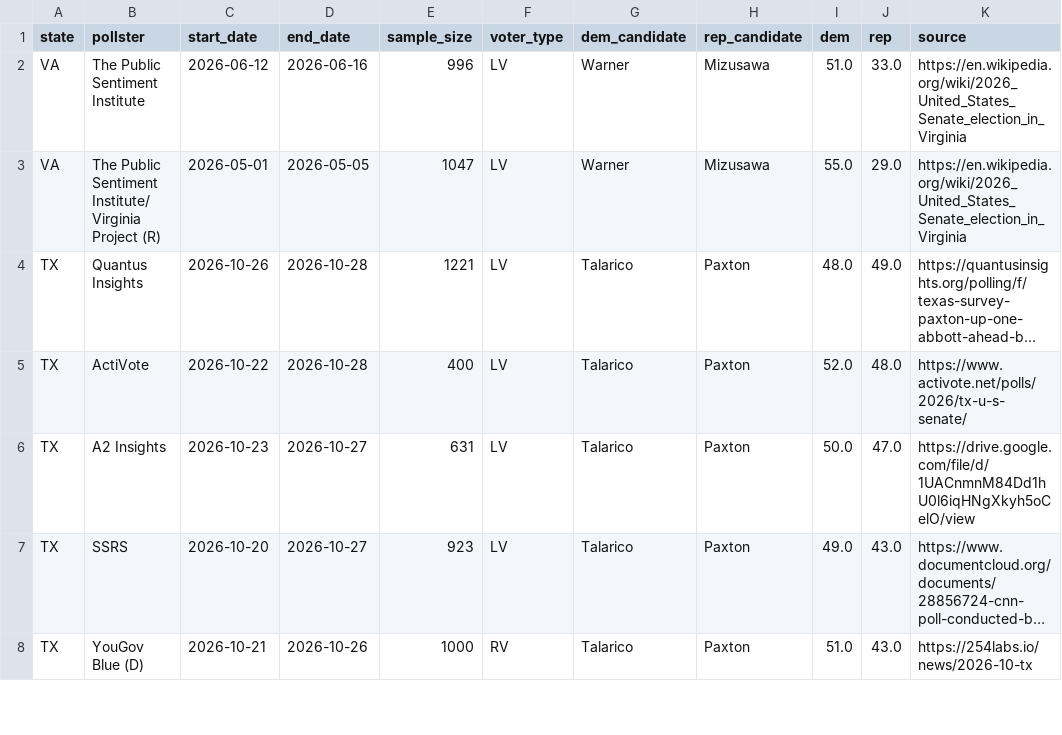
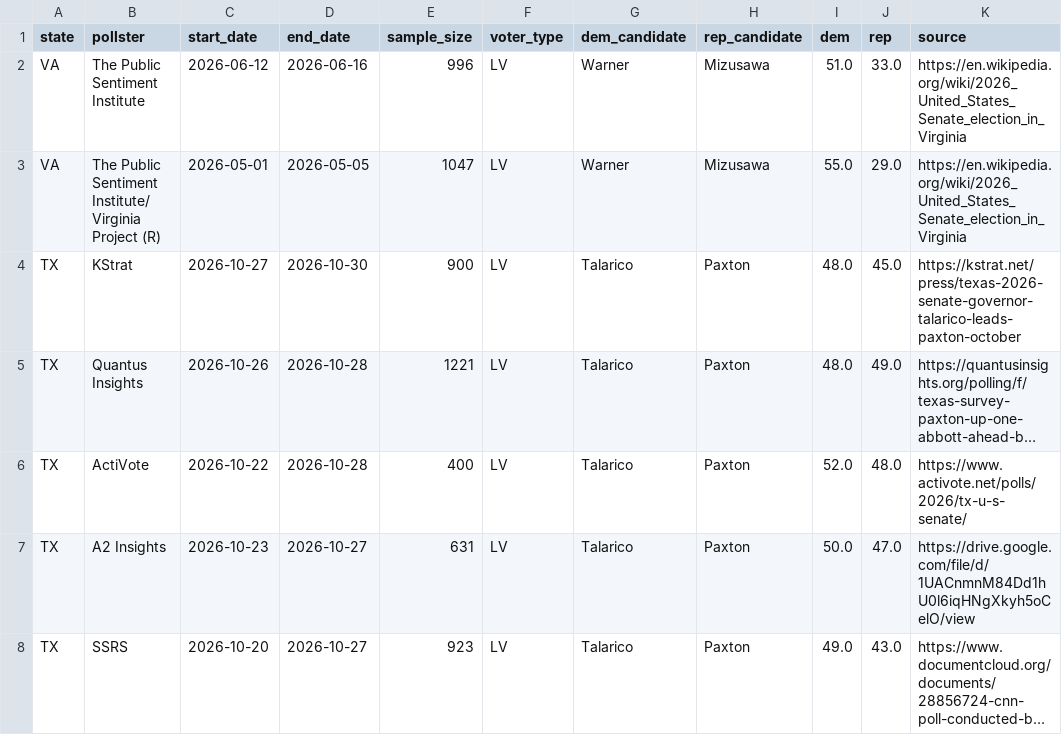
Before and after one commit to M3RK888/PolTracker, a CSV file: data/senate_2026_polls.csv, drawn as a sheet; only a part is shown; the shorter side is filled out with more unchanged rows; long unchanged cells end in …; the diff covers the shown part only; the diff names each change by its address in the sheet, - before the commit and + after, or states it on an @@ line.

```diff
--- a/data/senate_2026_polls.csv
+++ b/data/senate_2026_polls.csv
+row 4: TX | KStrat | 2026-10-27 | 2026-10-30 | 900 | LV | Talarico | Paxton | 48.0 | 45.0 | https://kstrat.net/press/texas-2026-senate-governor-talarico-leads-paxton-october
```
Also changed, not shown: 8 added rows and 1 edited cell elsewhere in this file, data/forecast_history.csv, data/generic_ballot_2026.csv, 14 other files.
